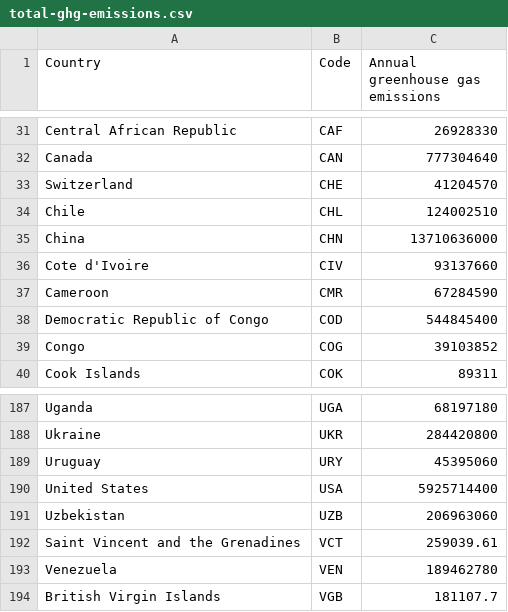
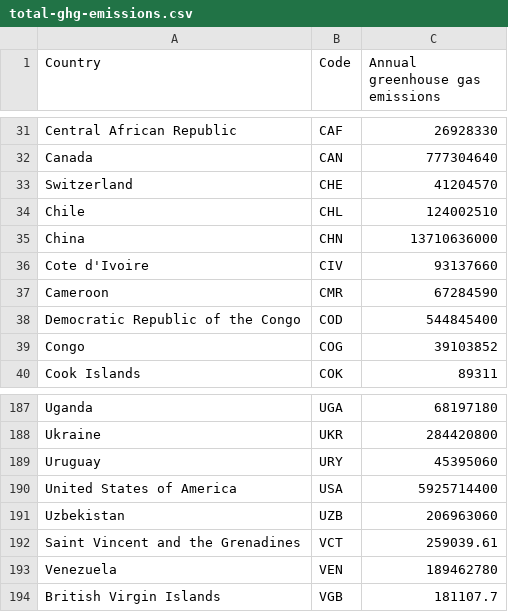
Before and after one commit to faw01/FIT3179, a CSV file: Homework Assessment 9/total-ghg-emissions.csv, drawn as a sheet; only a part is shown, gaps mark what is left out.

Commit message:
fix dataset

```diff
--- a/Homework Assessment 9/total-ghg-emissions.csv
+++ b/Homework Assessment 9/total-ghg-emissions.csv
@@ -37,3 +37,3 @@ Cote d'Ivoire,CIV,93137660
 Cameroon,CMR,67284590
-Democratic Republic of Congo,COD,544845400
+Democratic Republic of the Congo,COD,544845400
 Congo,COG,39103852
@@ -189,3 +189,3 @@ Ukraine,UKR,284420800
 Uruguay,URY,45395060
-United States,USA,5925714400
+United States of America,USA,5925714400
 Uzbekistan,UZB,206963060
```
Also changed, not shown: 1 other file.
